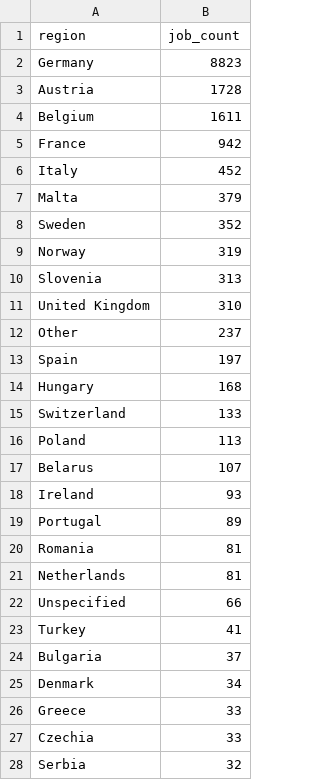
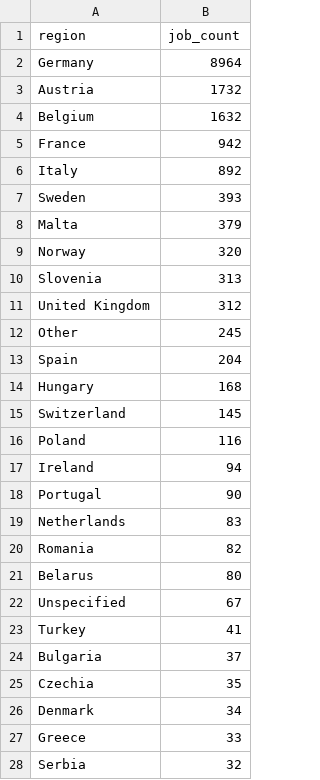
Before and after one commit to ritesh8303/dataforge, a CSV file: data/gold/jobs_by_region.csv, drawn as a sheet; only a part is shown; the diff covers the shown part only.

```diff
--- a/data/gold/jobs_by_region.csv
+++ b/data/gold/jobs_by_region.csv
@@ -1,28 +1,28 @@
 region,job_count
-Germany,8823
-Austria,1728
-Belgium,1611
+Germany,8964
+Austria,1732
+Belgium,1632
 France,942
-Italy,452
+Italy,892
+Sweden,393
 Malta,379
-Sweden,352
-Norway,319
+Norway,320
 Slovenia,313
-United Kingdom,310
-Other,237
-Spain,197
+United Kingdom,312
+Other,245
+Spain,204
 Hungary,168
-Switzerland,133
-Poland,113
-Belarus,107
-Ireland,93
-Portugal,89
-Romania,81
-Netherlands,81
-Unspecified,66
+Switzerland,145
+Poland,116
+Ireland,94
+Portugal,90
+Netherlands,83
+Romania,82
+Belarus,80
+Unspecified,67
 Turkey,41
 Bulgaria,37
+Czechia,35
 Denmark,34
 Greece,33
-Czechia,33
 Serbia,32
```
Also changed, not shown: 3 added rows, 2 removed rows and 1 edited cell elsewhere in this file, data/gold/top_companies.csv, data/gold/top_locations.csv, 10 other files.
